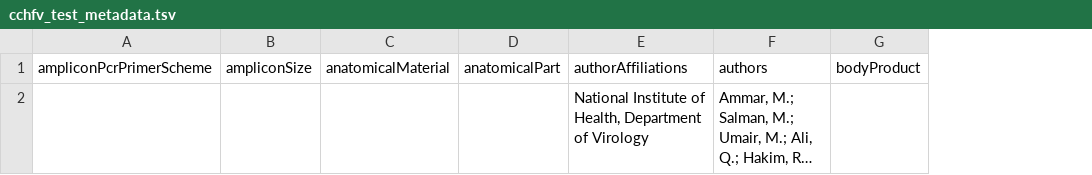
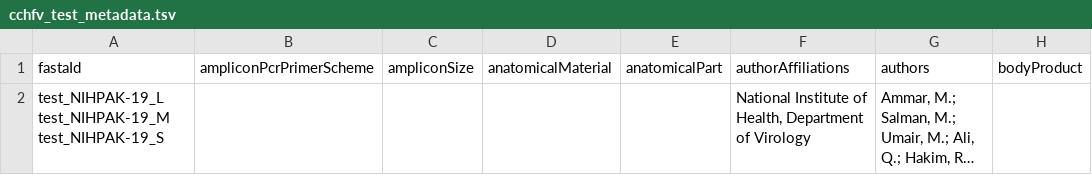
Before and after one commit to pathoplexus/example_data, a TSV file: example_files/cchfv_test_metadata.tsv, drawn as a sheet; only a part is shown; long unchanged cells end in …; the diff names each change by its address in the sheet, - before the commit and + after, or states it on an @@ line.

Commit message:
feat(cchf): add fastaIds to CCHF metadata entry

```diff
--- a/example_files/cchfv_test_metadata.tsv
+++ b/example_files/cchfv_test_metadata.tsv
+column A, rows 1-2: fastaId | test_NIHPAK-19_L test_NIHPAK-19_M test_NIHPAK-19_S
```
